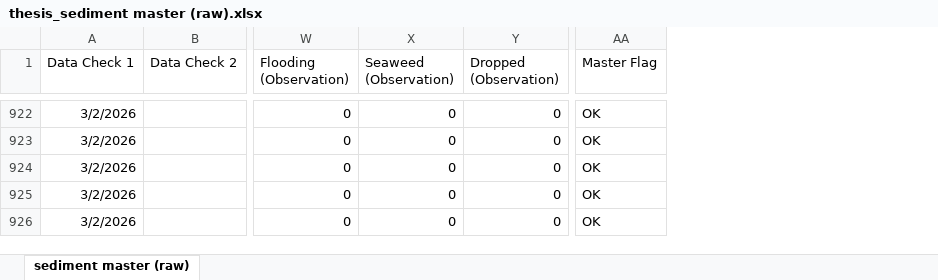
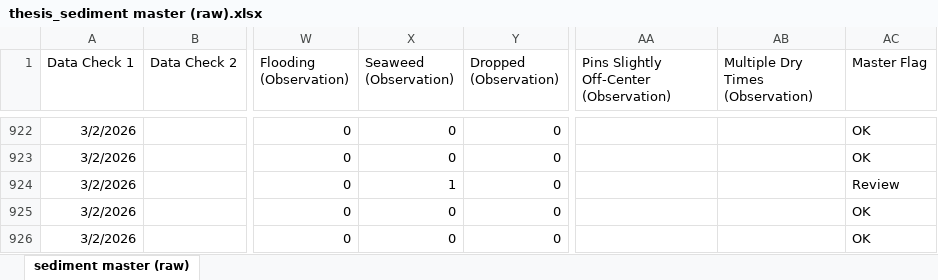
Before and after one commit to Smillersfsu/DepositionSFB, an Excel workbook: data/thesis_sediment master (raw).xlsx, sheet sediment master (raw), drawn as a sheet; only a part is shown, gaps mark what is left out; values as stored, in another font and other column widths than the file's, no borders; addresses are those after the commit; the diff covers the shown part only; the diff names each change by its address in the sheet, - before the commit and + after, or states it on an @@ line.

```diff
--- a/data/thesis_sediment master (raw).xlsx (sheet sediment master (raw))
+++ b/data/thesis_sediment master (raw).xlsx (sheet sediment master (raw))
+column AA, row 1: Pins Slightly Off-Center (Observation)
+column AB (Multiple Dry Times (Observation)), empty
-X924 (Seaweed (Observation)): 0
+X924 (Seaweed (Observation)): 1
-AC924 (Master Flag): OK
+AC924 (Master Flag): Review
```
Also changed, not shown: 149 edited cells elsewhere in this sheet, formulas that keep their value.
